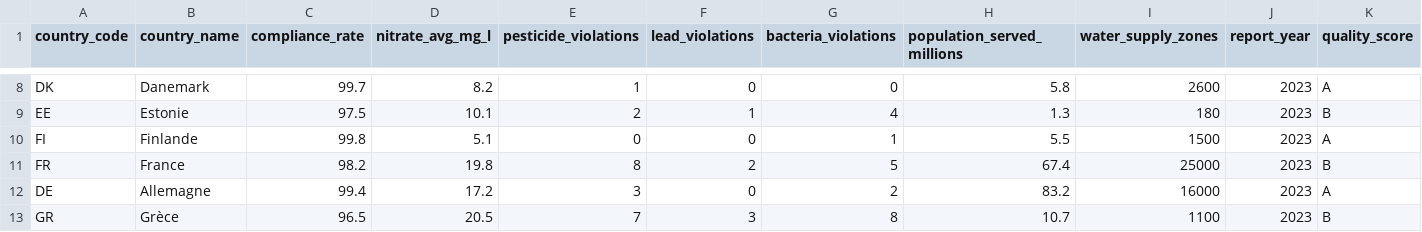
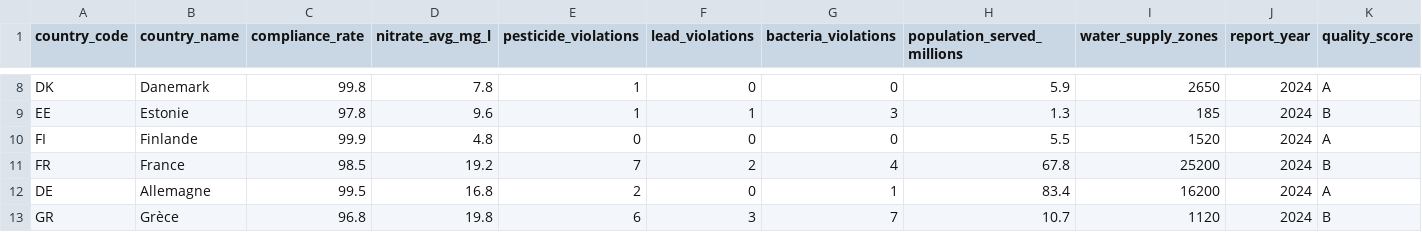
Before and after one commit to Nathan-rien/eau-claire-france, a CSV file: public/data/eu/wise_dwd_quality.csv, drawn as a sheet; only a part is shown, gaps mark what is left out; the diff covers the shown part only; the diff names each change by its address in the sheet, - before the commit and + after, or states it on an @@ line.

```diff
--- a/public/data/eu/wise_dwd_quality.csv
+++ b/public/data/eu/wise_dwd_quality.csv
-C8 (compliance_rate): 99.7
+C8 (compliance_rate): 99.8
-D8 (nitrate_avg_mg_l): 8.2
+D8 (nitrate_avg_mg_l): 7.8
-H8 (population_served_millions): 5.8
+H8 (population_served_millions): 5.9
-I8 (water_supply_zones): 2600
+I8 (water_supply_zones): 2650
-J8:J13 (report_year): 2023
+J8:J13 (report_year): 2024
-C9 (compliance_rate): 97.5
+C9 (compliance_rate): 97.8
-D9 (nitrate_avg_mg_l): 10.1
+D9 (nitrate_avg_mg_l): 9.6
-E9 (pesticide_violations): 2
+E9 (pesticide_violations): 1
-G9 (bacteria_violations): 4
+G9 (bacteria_violations): 3
-I9 (water_supply_zones): 180
+I9 (water_supply_zones): 185
-C10 (compliance_rate): 99.8
+C10 (compliance_rate): 99.9
-D10 (nitrate_avg_mg_l): 5.1
+D10 (nitrate_avg_mg_l): 4.8
-G10 (bacteria_violations): 1
+G10 (bacteria_violations): 0
-I10 (water_supply_zones): 1500
+I10 (water_supply_zones): 1520
-C11 (compliance_rate): 98.2
+C11 (compliance_rate): 98.5
-D11 (nitrate_avg_mg_l): 19.8
+D11 (nitrate_avg_mg_l): 19.2
-E11 (pesticide_violations): 8
+E11 (pesticide_violations): 7
-G11 (bacteria_violations): 5
+G11 (bacteria_violations): 4
-H11 (population_served_millions): 67.4
+H11 (population_served_millions): 67.8
-I11 (water_supply_zones): 25000
+I11 (water_supply_zones): 25200
-C12 (compliance_rate): 99.4
+C12 (compliance_rate): 99.5
-D12 (nitrate_avg_mg_l): 17.2
+D12 (nitrate_avg_mg_l): 16.8
-E12 (pesticide_violations): 3
+E12 (pesticide_violations): 2
-G12 (bacteria_violations): 2
+G12 (bacteria_violations): 1
-H12 (population_served_millions): 83.2
+H12 (population_served_millions): 83.4
-I12 (water_supply_zones): 16000
+I12 (water_supply_zones): 16200
-C13 (compliance_rate): 96.5
+C13 (compliance_rate): 96.8
-D13 (nitrate_avg_mg_l): 20.5
+D13 (nitrate_avg_mg_l): 19.8
-E13 (pesticide_violations): 7
+E13 (pesticide_violations): 6
-G13 (bacteria_violations): 8
+G13 (bacteria_violations): 7
-I13 (water_supply_zones): 1100
+I13 (water_supply_zones): 1120
```
Also changed, not shown: 135 edited cells elsewhere in this file, public/data/eu/eu_pollutants_by_country.csv, 2 other files.
